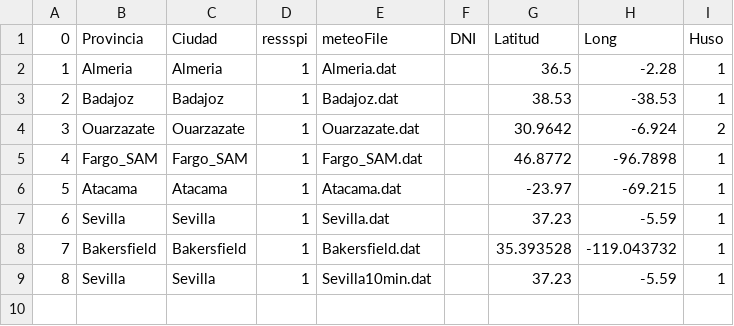
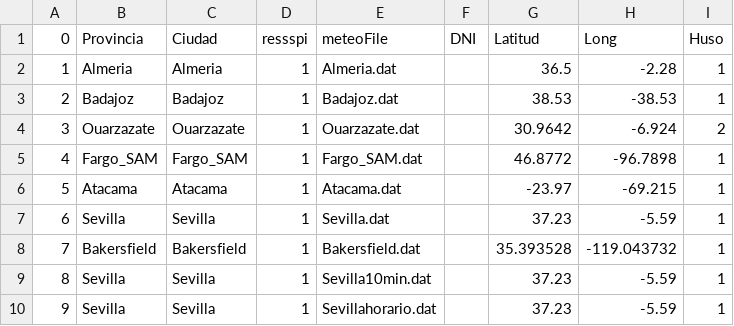
Before and after one commit to mfrasquet/SHIPcal, a CSV file: Meteo_modules/meteoDB3.csv (was Meteo_modules/meteoDB2.csv), drawn as a sheet; the diff names each change by its address in the sheet, - before the commit and + after, or states it on an @@ line.

Commit message:
line 816
modified data(dat), add solardata2, meteo_data2, SolarEQ_simple2

```diff
--- a/Meteo_modules/meteoDB2.csv
+++ b/Meteo_modules/meteoDB3.csv
+row 10: 9 | Sevilla | Sevilla | 1 | Sevillahorario.dat |  | 37.23 | -5.59 | 1
```
Also changed, not shown: 3 other files.
